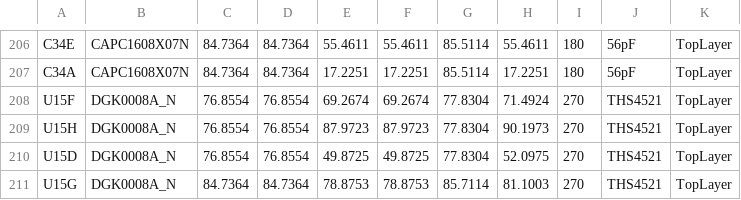
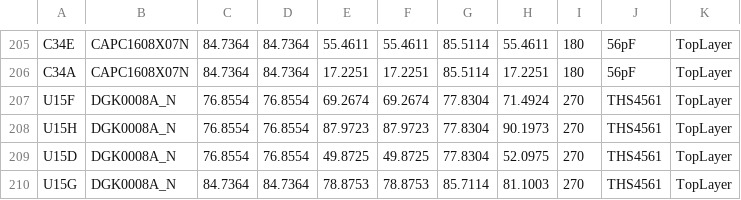
Before and after one commit to ultrazohm/uz_a_ltc2311-16, a CSV file: Project Outputs for UZ_A_LTC2311/Rev05/Pick Place/PickPlace_UZ_A_LTC2311_Rev05.csv, drawn as a sheet; only a part is shown, gaps mark what is left out; addresses are those after the commit; the diff covers the shown part only; the diff names each change by its address in the sheet, - before the commit and + after, or states it on an @@ line.

```diff
--- a/Project Outputs for UZ_A_LTC2311/Rev05/Pick Place/PickPlace_UZ_A_LTC2311_Rev05.csv
+++ b/Project Outputs for UZ_A_LTC2311/Rev05/Pick Place/PickPlace_UZ_A_LTC2311_Rev05.csv
-J207:J210: THS4521
+J207:J210: THS4561
```
Also changed, not shown: 2 removed rows and 14 edited cells elsewhere in this file, 57 other files.
